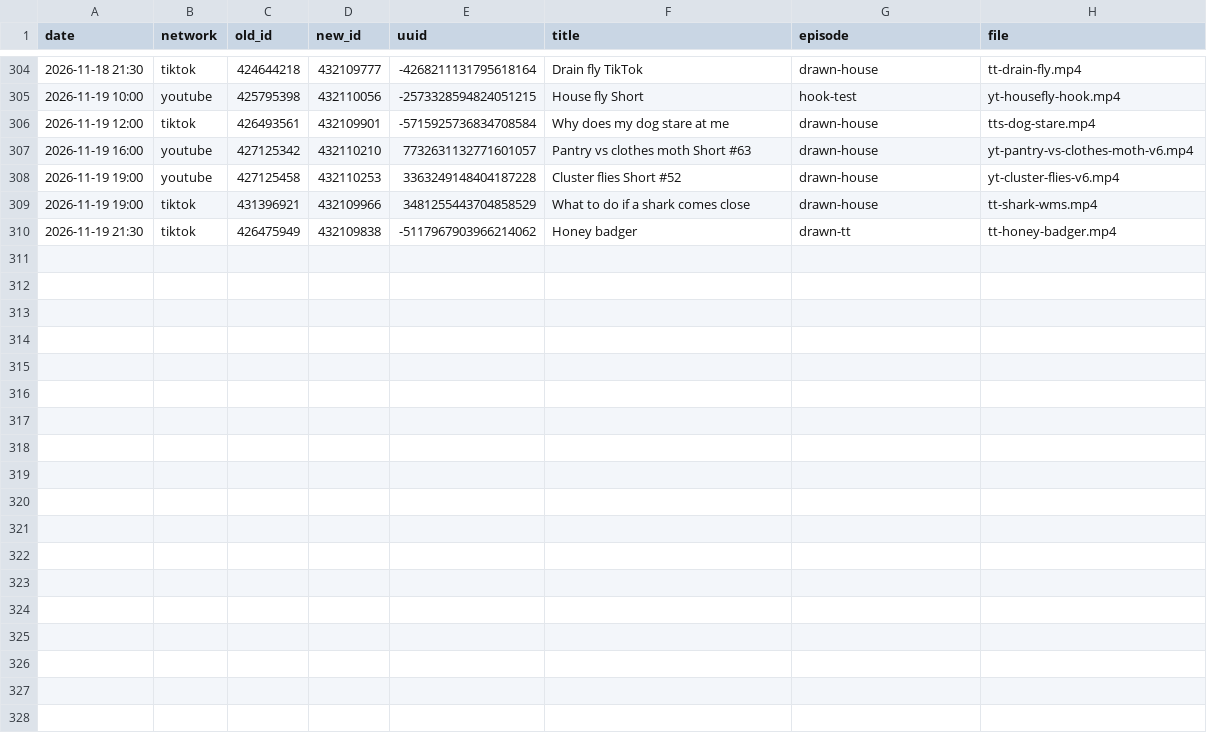
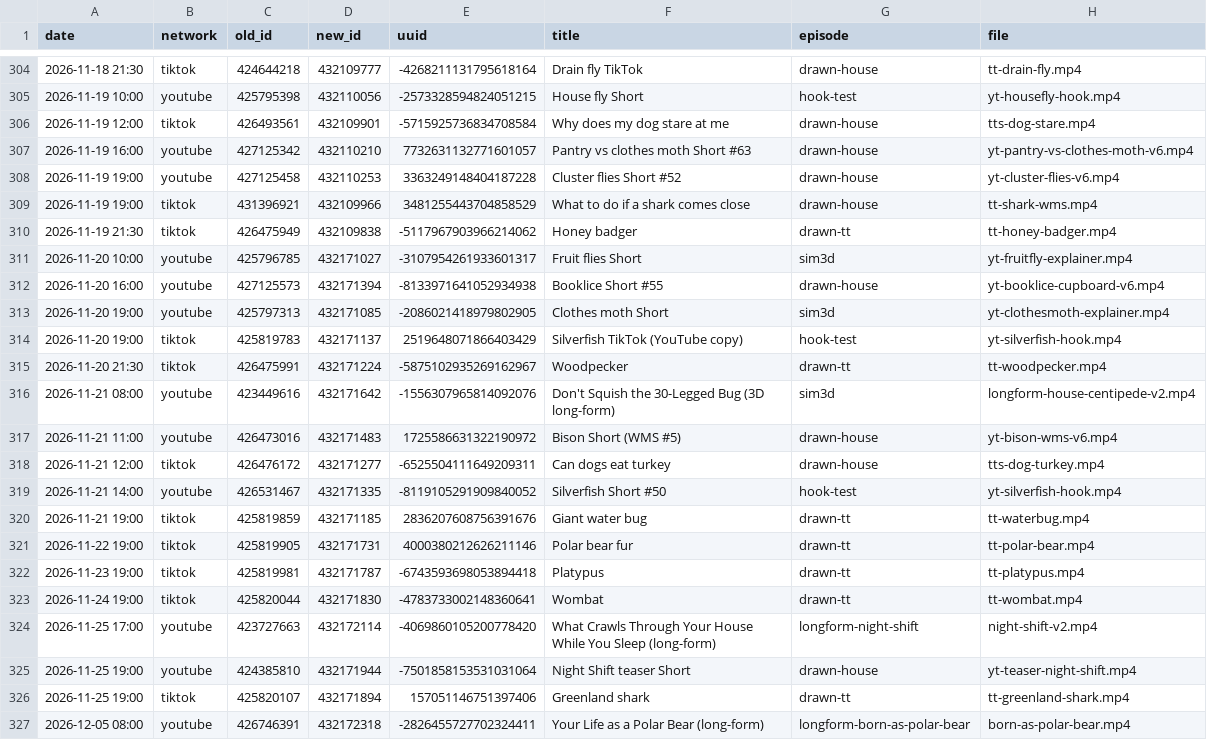
Before and after one commit to mooneyn60-art/skills, a CSV file: skills/oh-meatball/data/held.csv, drawn as a sheet; only a part is shown, gaps mark what is left out.

```diff
--- a/skills/oh-meatball/data/held.csv
+++ b/skills/oh-meatball/data/held.csv
@@ -310 +310,18 @@ date,network,old_id,new_id,uuid,title,episode,file
 2026-11-19 21:30,tiktok,426475949,432109838,-5117967903966214062,Honey badger,drawn-tt,tt-honey-badger.mp4
+2026-11-20 10:00,youtube,425796785,432171027,-3107954261933601317,Fruit flies Short,sim3d,yt-fruitfly-explainer.mp4
+2026-11-20 16:00,youtube,427125573,432171394,-8133971641052934938,Booklice Short #55,drawn-house,yt-booklice-cupboard-v6.mp4
+2026-11-20 19:00,youtube,425797313,432171085,-2086021418979802905,Clothes moth Short,sim3d,yt-clothesmoth-explainer.mp4
+2026-11-20 19:00,tiktok,425819783,432171137,2519648071866403429,Silverfish TikTok (YouTube copy),hook-test,yt-silverfish-hook.mp4
+2026-11-20 21:30,tiktok,426475991,432171224,-5875102935269162967,Woodpecker,drawn-tt,tt-woodpecker.mp4
+2026-11-21 08:00,youtube,423449616,432171642,-1556307965814092076,Don't Squish the 30-Legged Bug (3D long-form),sim3d,longform-house-centipede-v2.mp4
+2026-11-21 11:00,youtube,426473016,432171483,1725586631322190972,Bison Short (WMS #5),drawn-house,yt-bison-wms-v6.mp4
+2026-11-21 12:00,tiktok,426476172,432171277,-6525504111649209311,Can dogs eat turkey,drawn-house,tts-dog-turkey.mp4
+2026-11-21 14:00,youtube,426531467,432171335,-8119105291909840052,Silverfish Short #50,hook-test,yt-silverfish-hook.mp4
+2026-11-21 19:00,tiktok,425819859,432171185,2836207608756391676,Giant water bug,drawn-tt,tt-waterbug.mp4
+2026-11-22 19:00,tiktok,425819905,432171731,4000380212626211146,Polar bear fur,drawn-tt,tt-polar-bear.mp4
+2026-11-23 19:00,tiktok,425819981,432171787,-6743593698053894418,Platypus,drawn-tt,tt-platypus.mp4
+2026-11-24 19:00,tiktok,425820044,432171830,-4783733002148360641,Wombat,drawn-tt,tt-wombat.mp4
+2026-11-25 17:00,youtube,423727663,432172114,-4069860105200778420,What Crawls Through Your House While You Sleep (long-form),longform-night-shift,night-shift-v2.mp4
+2026-11-25 19:00,youtube,424385810,432171944,-7501858153531031064,Night Shift teaser Short,drawn-house,yt-teaser-night-shift.mp4
+2026-11-25 19:00,tiktok,425820107,432171894,157051146751397406,Greenland shark,drawn-tt,tt-greenland-shark.mp4
+2026-12-05 08:00,youtube,426746391,432172318,-2826455727702324411,Your Life as a Polar Bear (long-form),longform-born-as-polar-bear,born-as-polar-bear.mp4
```
Also changed, not shown: 2 other files.
